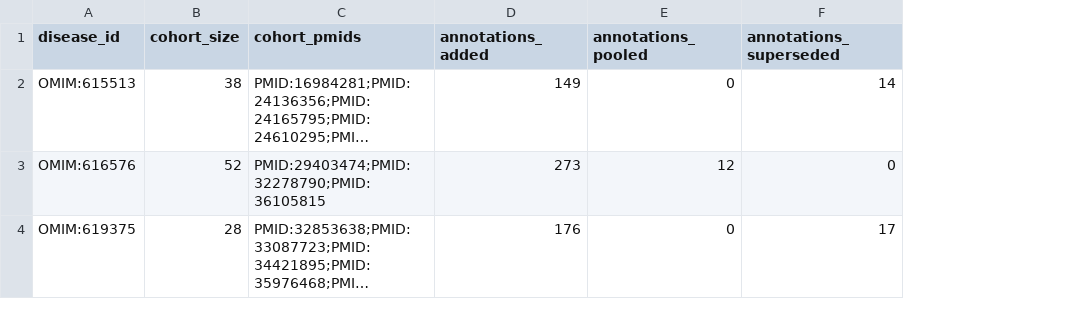
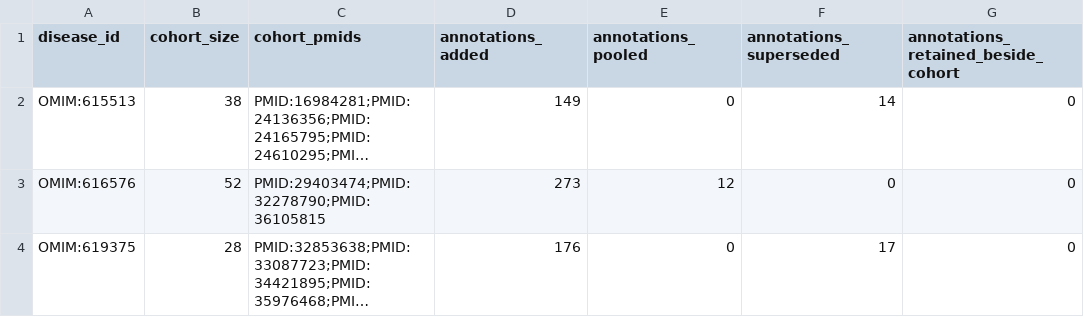
Before and after one commit to P2GX/esid4hpo-analysis, a TSV file: src/analysis/_work/hpoa_adjusted/new/augmentation_summary.tsv, drawn as a sheet; long unchanged cells end in …; the diff names each change by its address in the sheet, - before the commit and + after, or states it on an @@ line.

```diff
--- a/src/analysis/_work/hpoa_adjusted/new/augmentation_summary.tsv
+++ b/src/analysis/_work/hpoa_adjusted/new/augmentation_summary.tsv
+column G, rows 1-4: annotations_retained_beside_cohort | 0 | 0 | 0
```
Also changed, not shown: src/analysis/_work/hpoa_adjusted/new/adjustment_summary.tsv, src/analysis/_work/hpoa_adjusted/new_stock/adjustment_summary.tsv, 3 other files.
